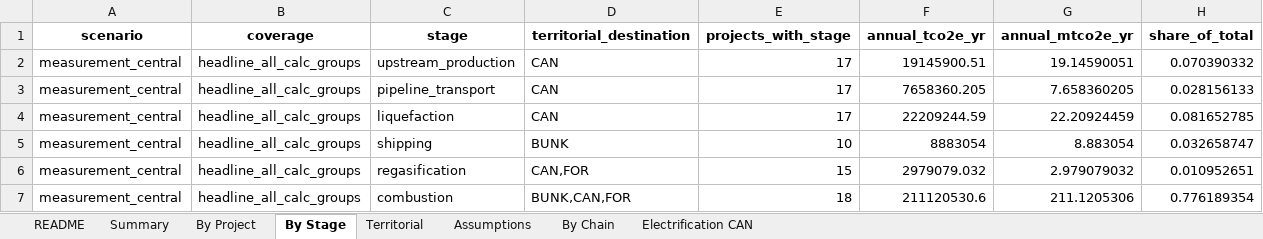
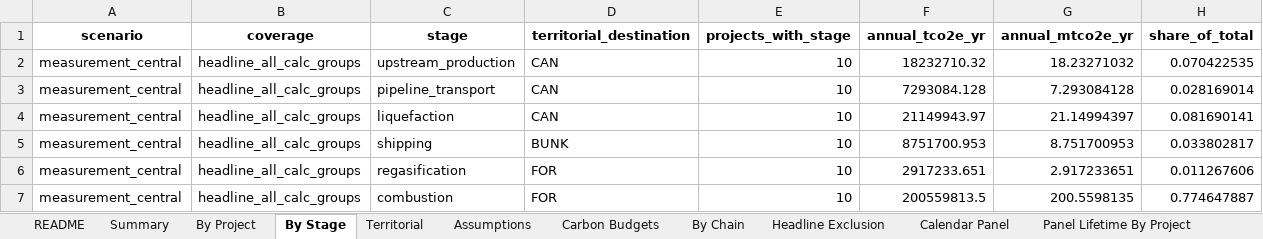
Before and after one commit to FStretch/canada_lng_expansion, an Excel workbook: Outputs/Canada_LNG_Emissions_Results.xlsx, sheet By Stage, drawn as a sheet; values as stored, in another font and other column widths than the file's, no borders; the diff names each change by its address in the sheet, - before the commit and + after, or states it on an @@ line.

```diff
--- a/Outputs/Canada_LNG_Emissions_Results.xlsx (sheet By Stage)
+++ b/Outputs/Canada_LNG_Emissions_Results.xlsx (sheet By Stage)
+sheet tab: Carbon Budgets
+sheet tab: Headline Exclusion
+sheet tab: Calendar Panel
+sheet tab: Panel Lifetime By Project
-E2:E4 (projects_with_stage): 17
+E2:E4 (projects_with_stage): 10
-F2 (annual_tco2e_yr): 19145900.51
+F2 (annual_tco2e_yr): 18232710.32
-G2 (annual_mtco2e_yr): 19.14590051
+G2 (annual_mtco2e_yr): 18.23271032
-H2 (share_of_total): 0.070390332
+H2 (share_of_total): 0.070422535
-F3 (annual_tco2e_yr): 7658360.205
+F3 (annual_tco2e_yr): 7293084.128
-G3 (annual_mtco2e_yr): 7.658360205
+G3 (annual_mtco2e_yr): 7.293084128
-H3 (share_of_total): 0.028156133
+H3 (share_of_total): 0.028169014
-F4 (annual_tco2e_yr): 22209244.59
+F4 (annual_tco2e_yr): 21149943.97
-G4 (annual_mtco2e_yr): 22.20924459
+G4 (annual_mtco2e_yr): 21.14994397
-H4 (share_of_total): 0.081652785
+H4 (share_of_total): 0.081690141
-F5 (annual_tco2e_yr): 8883054
+F5 (annual_tco2e_yr): 8751700.953
-G5 (annual_mtco2e_yr): 8.883054
+G5 (annual_mtco2e_yr): 8.751700953
-H5 (share_of_total): 0.032658747
+H5 (share_of_total): 0.033802817
-D6 (territorial_destination): CAN,FOR
+D6 (territorial_destination): FOR
-E6 (projects_with_stage): 15
+E6 (projects_with_stage): 10
-F6 (annual_tco2e_yr): 2979079.032
+F6 (annual_tco2e_yr): 2917233.651
-G6 (annual_mtco2e_yr): 2.979079032
+G6 (annual_mtco2e_yr): 2.917233651
-H6 (share_of_total): 0.010952651
+H6 (share_of_total): 0.011267606
-D7 (territorial_destination): BUNK,CAN,FOR
+D7 (territorial_destination): FOR
-E7 (projects_with_stage): 18
+E7 (projects_with_stage): 10
-F7 (annual_tco2e_yr): 211120530.6
+F7 (annual_tco2e_yr): 200559813.5
-G7 (annual_mtco2e_yr): 211.1205306
+G7 (annual_mtco2e_yr): 200.5598135
-H7 (share_of_total): 0.776189354
+H7 (share_of_total): 0.774647887
```
Also changed, not shown: sheet By Chain, sheet By Project, sheet Summary, sheet Assumptions, sheet README, sheet Electrification CAN, 1 more sheet, other sheet tabs, Inputs/Canada_LNG_Data_Inputs.xlsx, 45 other files.
